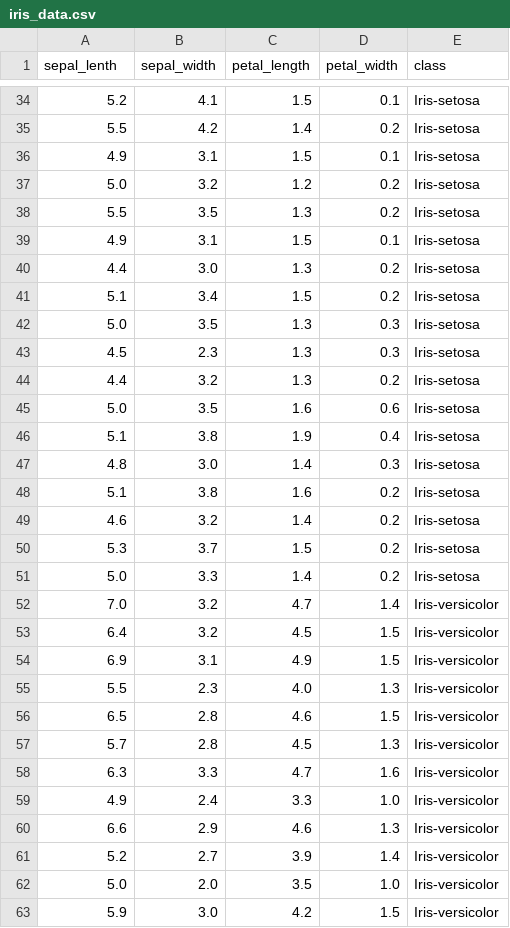
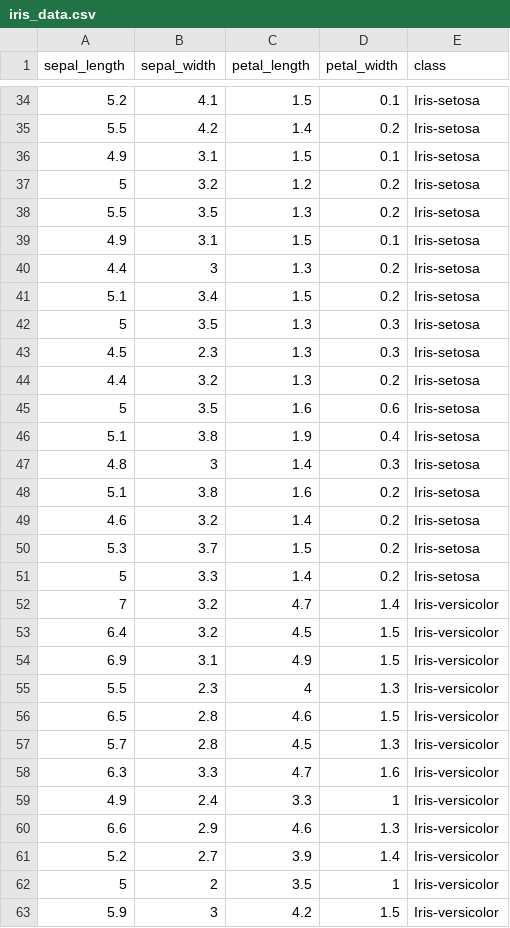
Before and after one commit to bluedataconsulting/AIMasteryProgram, a CSV file: Lab_Exercises/Module3/iris_data.csv, drawn as a sheet; only a part is shown, gaps mark what is left out; the diff covers the shown part only.

Commit message:
added IRIS data for lab exercise on Module 3

```diff
--- a/Lab_Exercises/Module3/iris_data.csv
+++ b/Lab_Exercises/Module3/iris_data.csv
@@ -1 +1 @@
-sepal_lenth,sepal_width,petal_length,petal_width,class
+sepal_length,sepal_width,petal_length,petal_width,class
@@ -36,13 +36,13 @@ sepal_lenth,sepal_width,petal_length,petal_width,class
 4.9,3.1,1.5,0.1,Iris-setosa
-5.0,3.2,1.2,0.2,Iris-setosa
+5,3.2,1.2,0.2,Iris-setosa
 5.5,3.5,1.3,0.2,Iris-setosa
 4.9,3.1,1.5,0.1,Iris-setosa
-4.4,3.0,1.3,0.2,Iris-setosa
+4.4,3,1.3,0.2,Iris-setosa
 5.1,3.4,1.5,0.2,Iris-setosa
-5.0,3.5,1.3,0.3,Iris-setosa
+5,3.5,1.3,0.3,Iris-setosa
 4.5,2.3,1.3,0.3,Iris-setosa
 4.4,3.2,1.3,0.2,Iris-setosa
-5.0,3.5,1.6,0.6,Iris-setosa
+5,3.5,1.6,0.6,Iris-setosa
 5.1,3.8,1.9,0.4,Iris-setosa
-4.8,3.0,1.4,0.3,Iris-setosa
+4.8,3,1.4,0.3,Iris-setosa
 5.1,3.8,1.6,0.2,Iris-setosa
@@ -50,7 +50,7 @@ sepal_lenth,sepal_width,petal_length,petal_width,class
 5.3,3.7,1.5,0.2,Iris-setosa
-5.0,3.3,1.4,0.2,Iris-setosa
-7.0,3.2,4.7,1.4,Iris-versicolor
+5,3.3,1.4,0.2,Iris-setosa
+7,3.2,4.7,1.4,Iris-versicolor
 6.4,3.2,4.5,1.5,Iris-versicolor
 6.9,3.1,4.9,1.5,Iris-versicolor
-5.5,2.3,4.0,1.3,Iris-versicolor
+5.5,2.3,4,1.3,Iris-versicolor
 6.5,2.8,4.6,1.5,Iris-versicolor
@@ -58,6 +58,6 @@ sepal_lenth,sepal_width,petal_length,petal_width,class
 6.3,3.3,4.7,1.6,Iris-versicolor
-4.9,2.4,3.3,1.0,Iris-versicolor
+4.9,2.4,3.3,1,Iris-versicolor
 6.6,2.9,4.6,1.3,Iris-versicolor
 5.2,2.7,3.9,1.4,Iris-versicolor
-5.0,2.0,3.5,1.0,Iris-versicolor
-5.9,3.0,4.2,1.5,Iris-versicolor
+5,2,3.5,1,Iris-versicolor
+5.9,3,4.2,1.5,Iris-versicolor
```
Also changed, not shown: 1 added row, 1 removed row and 55 edited cells elsewhere in this file.
